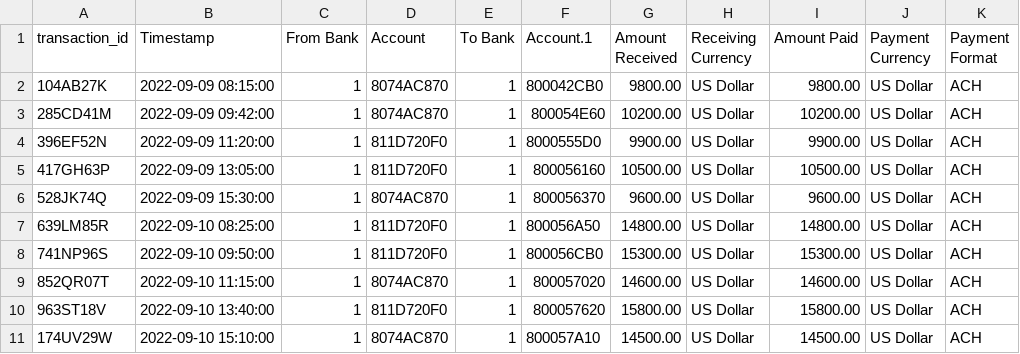
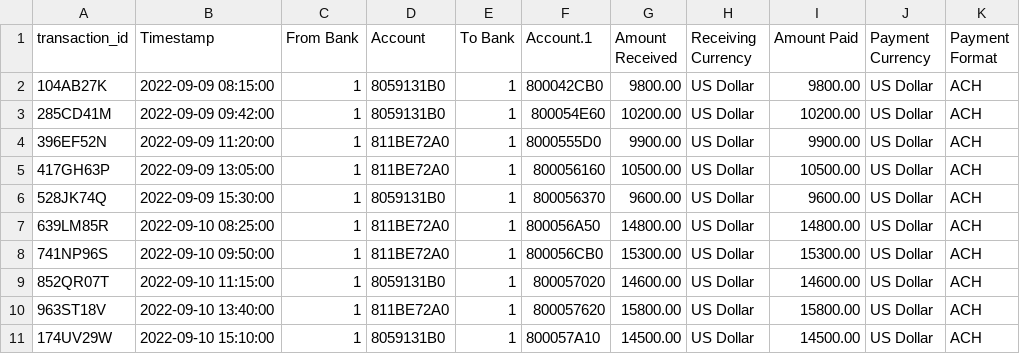
Before and after one commit to aryan-12-16-05/UpdatedAML, a CSV file: frontend/GitData/simulate_trans.csv, drawn as a sheet.

Commit message:
Sim data 1

```diff
--- a/frontend/GitData/simulate_trans.csv
+++ b/frontend/GitData/simulate_trans.csv
@@ -1,11 +1,11 @@
 transaction_id,Timestamp,From Bank,Account,To Bank,Account.1,Amount Received,Receiving Currency,Amount Paid,Payment Currency,Payment Format
-104AB27K,2022-09-09 08:15:00,1,8074AC870,1,800042CB0,9800.00,US Dollar,9800.00,US Dollar,ACH
-285CD41M,2022-09-09 09:42:00,1,8074AC870,1,800054E60,10200.00,US Dollar,10200.00,US Dollar,ACH
-396EF52N,2022-09-09 11:20:00,1,811D720F0,1,8000555D0,9900.00,US Dollar,9900.00,US Dollar,ACH
-417GH63P,2022-09-09 13:05:00,1,811D720F0,1,800056160,10500.00,US Dollar,10500.00,US Dollar,ACH
-528JK74Q,2022-09-09 15:30:00,1,8074AC870,1,800056370,9600.00,US Dollar,9600.00,US Dollar,ACH
-639LM85R,2022-09-10 08:25:00,1,811D720F0,1,800056A50,14800.00,US Dollar,14800.00,US Dollar,ACH
-741NP96S,2022-09-10 09:50:00,1,811D720F0,1,800056CB0,15300.00,US Dollar,15300.00,US Dollar,ACH
-852QR07T,2022-09-10 11:15:00,1,8074AC870,1,800057020,14600.00,US Dollar,14600.00,US Dollar,ACH
-963ST18V,2022-09-10 13:40:00,1,811D720F0,1,800057620,15800.00,US Dollar,15800.00,US Dollar,ACH
-174UV29W,2022-09-10 15:10:00,1,8074AC870,1,800057A10,14500.00,US Dollar,14500.00,US Dollar,ACH
+104AB27K,2022-09-09 08:15:00,1,8059131B0,1,800042CB0,9800.00,US Dollar,9800.00,US Dollar,ACH
+285CD41M,2022-09-09 09:42:00,1,8059131B0,1,800054E60,10200.00,US Dollar,10200.00,US Dollar,ACH
+396EF52N,2022-09-09 11:20:00,1,811BE72A0,1,8000555D0,9900.00,US Dollar,9900.00,US Dollar,ACH
+417GH63P,2022-09-09 13:05:00,1,811BE72A0,1,800056160,10500.00,US Dollar,10500.00,US Dollar,ACH
+528JK74Q,2022-09-09 15:30:00,1,8059131B0,1,800056370,9600.00,US Dollar,9600.00,US Dollar,ACH
+639LM85R,2022-09-10 08:25:00,1,811BE72A0,1,800056A50,14800.00,US Dollar,14800.00,US Dollar,ACH
+741NP96S,2022-09-10 09:50:00,1,811BE72A0,1,800056CB0,15300.00,US Dollar,15300.00,US Dollar,ACH
+852QR07T,2022-09-10 11:15:00,1,8059131B0,1,800057020,14600.00,US Dollar,14600.00,US Dollar,ACH
+963ST18V,2022-09-10 13:40:00,1,811BE72A0,1,800057620,15800.00,US Dollar,15800.00,US Dollar,ACH
+174UV29W,2022-09-10 15:10:00,1,8059131B0,1,800057A10,14500.00,US Dollar,14500.00,US Dollar,ACH
```
